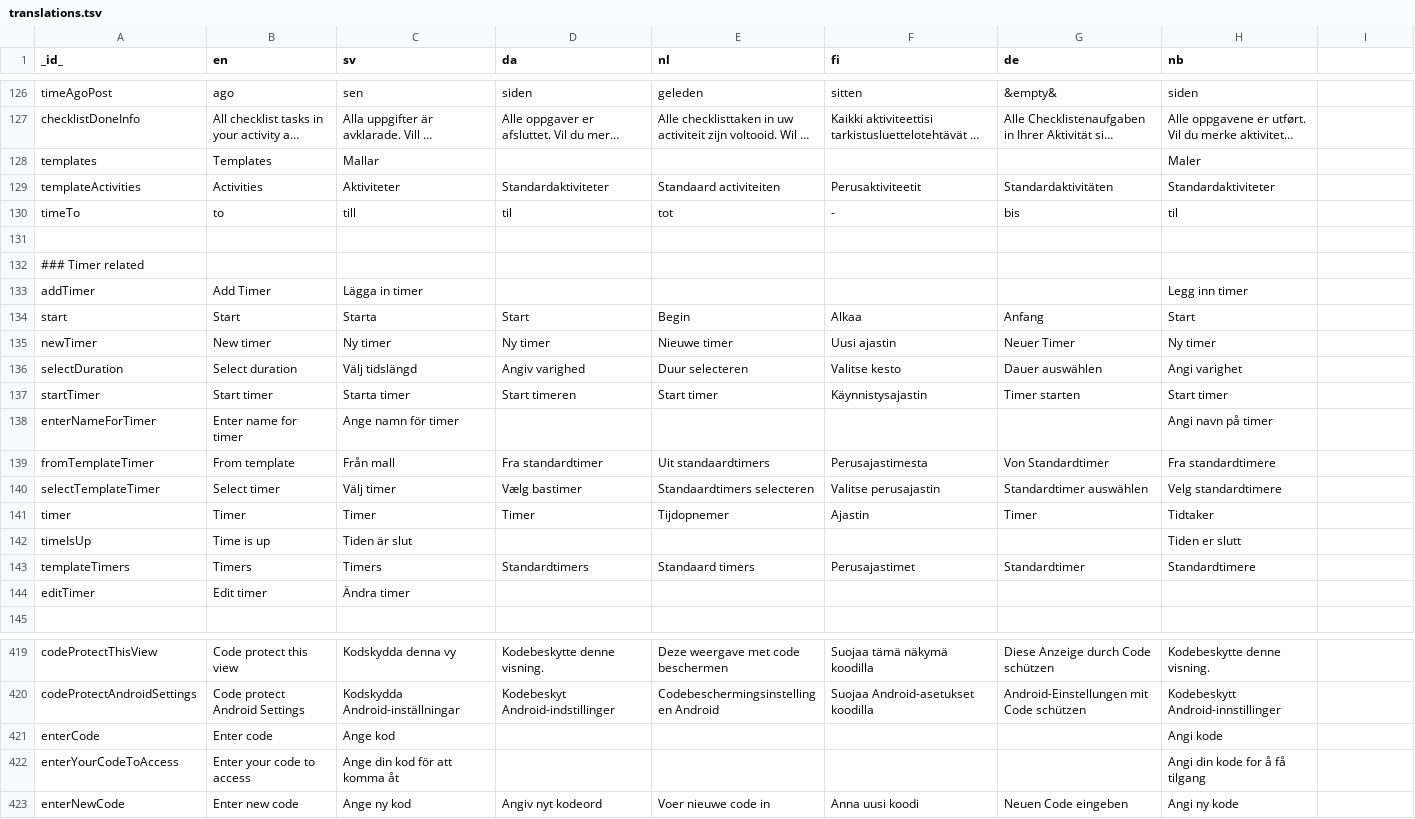
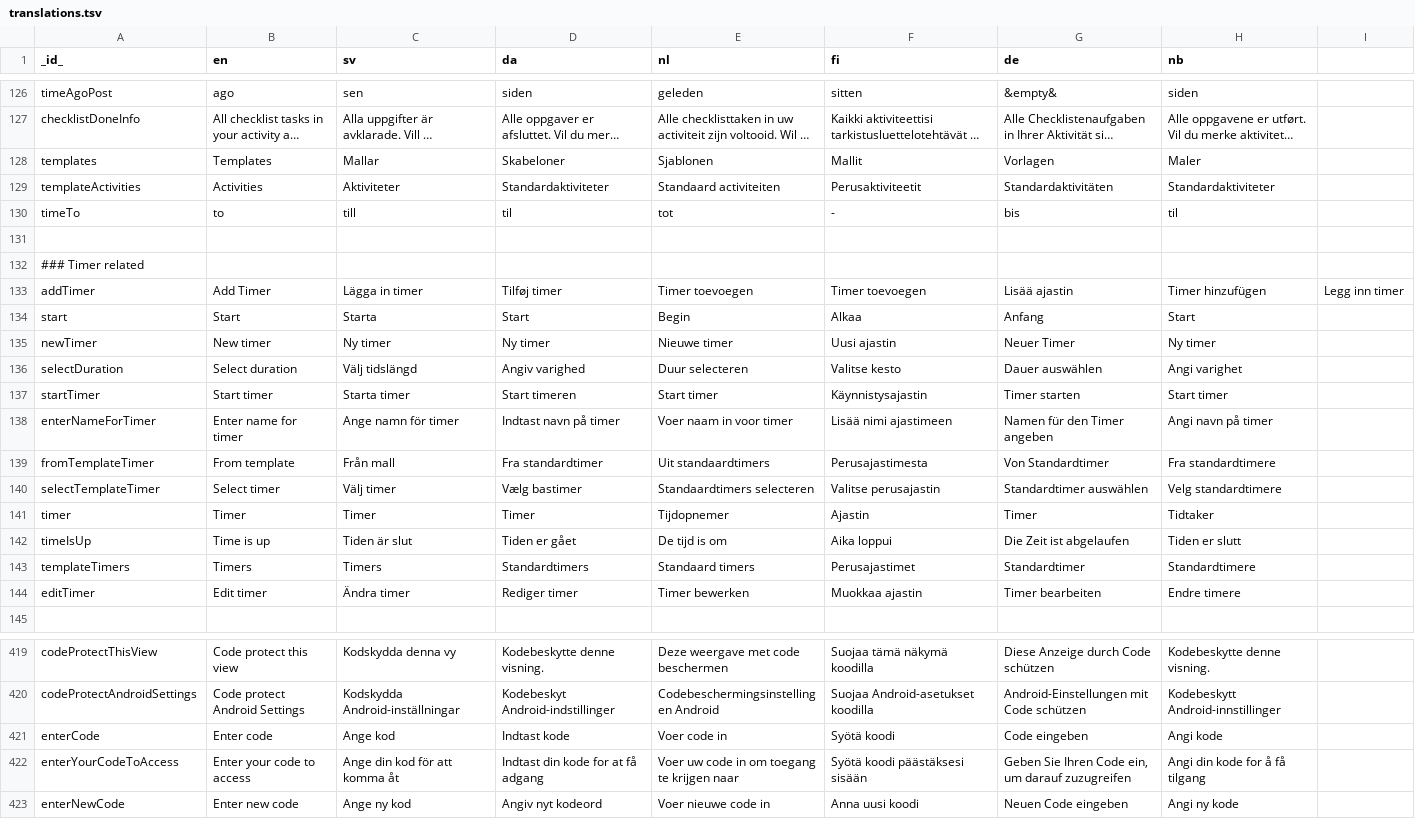
Before and after one commit to abilia/system_settings_editor, a TSV file: lib/i18n/translations.tsv, drawn as a sheet; only a part is shown, gaps mark what is left out; long unchanged cells end in …; the diff covers the shown part only; the diff names each change by its address in the sheet, - before the commit and + after, or states it on an @@ line.

```diff
--- a/lib/i18n/translations.tsv
+++ b/lib/i18n/translations.tsv
-D128 (da): (empty)
+D128 (da): Skabeloner
-E128 (nl): (empty)
+E128 (nl): Sjablonen
-F128 (fi): (empty)
+F128 (fi): Mallit
-G128 (de): (empty)
+G128 (de): Vorlagen
-D133 (da): (empty)
+D133 (da): Tilføj timer
-E133 (nl): (empty)
+E133 (nl): Timer toevoegen
-F133 (fi): (empty)
+F133 (fi): Timer toevoegen
-G133 (de): (empty)
+G133 (de): Lisää ajastin
-H133 (nb): Legg inn timer
+H133 (nb): Timer hinzufügen
-I133: (empty)
+I133: Legg inn timer
-D138 (da): (empty)
+D138 (da): Indtast navn på timer
-E138 (nl): (empty)
+E138 (nl): Voer naam in voor timer
-F138 (fi): (empty)
+F138 (fi): Lisää nimi ajastimeen
-G138 (de): (empty)
+G138 (de): Namen für den Timer angeben
-D142 (da): (empty)
+D142 (da): Tiden er gået
-E142 (nl): (empty)
+E142 (nl): De tijd is om
-F142 (fi): (empty)
+F142 (fi): Aika loppui
-G142 (de): (empty)
+G142 (de): Die Zeit ist abgelaufen
-D144 (da): (empty)
+D144 (da): Rediger timer
-E144 (nl): (empty)
+E144 (nl): Timer bewerken
-F144 (fi): (empty)
+F144 (fi): Muokkaa ajastin
-G144 (de): (empty)
+G144 (de): Timer bearbeiten
-H144 (nb): (empty)
+H144 (nb): Endre timere
-D421 (da): (empty)
+D421 (da): Indtast kode
-E421 (nl): (empty)
+E421 (nl): Voer code in
-F421 (fi): (empty)
+F421 (fi): Syötä koodi
-G421 (de): (empty)
+G421 (de): Code eingeben
-D422 (da): (empty)
+D422 (da): Indtast din kode for at få adgang
-E422 (nl): (empty)
+E422 (nl): Voer uw code in om toegang te krijgen naar
-F422 (fi): (empty)
+F422 (fi): Syötä koodi päästäksesi sisään
-G422 (de): (empty)
+G422 (de): Geben Sie Ihren Code ein, um darauf zuzugreifen
```
Also changed, not shown: 107 edited cells elsewhere in this file, lib/i18n/translations.missing.tsv, 1 other file.
